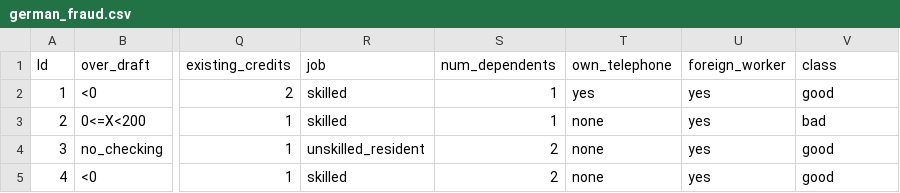
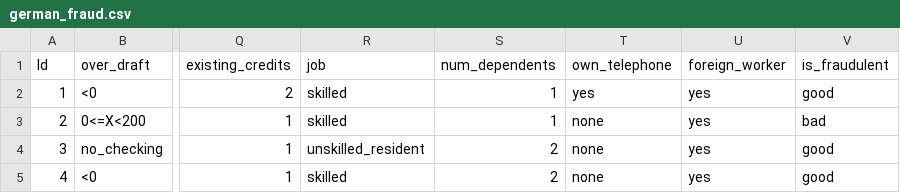
Before and after one commit to hallayus/grakn_fraud, a CSV file: german_fraud.csv, drawn as a sheet; only a part is shown, gaps mark what is left out; the diff names each change by its address in the sheet, - before the commit and + after, or states it on an @@ line.

```diff
--- a/german_fraud.csv
+++ b/german_fraud.csv
-V1: class
+V1: is_fraudulent
```
Also changed, not shown: 6 other files.
